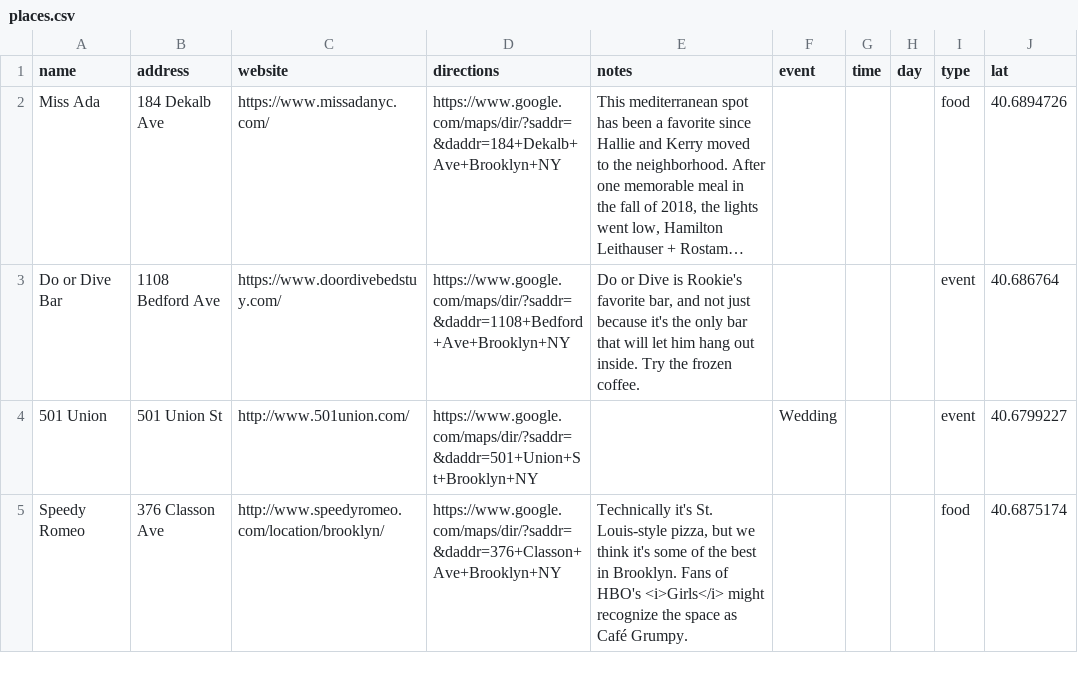
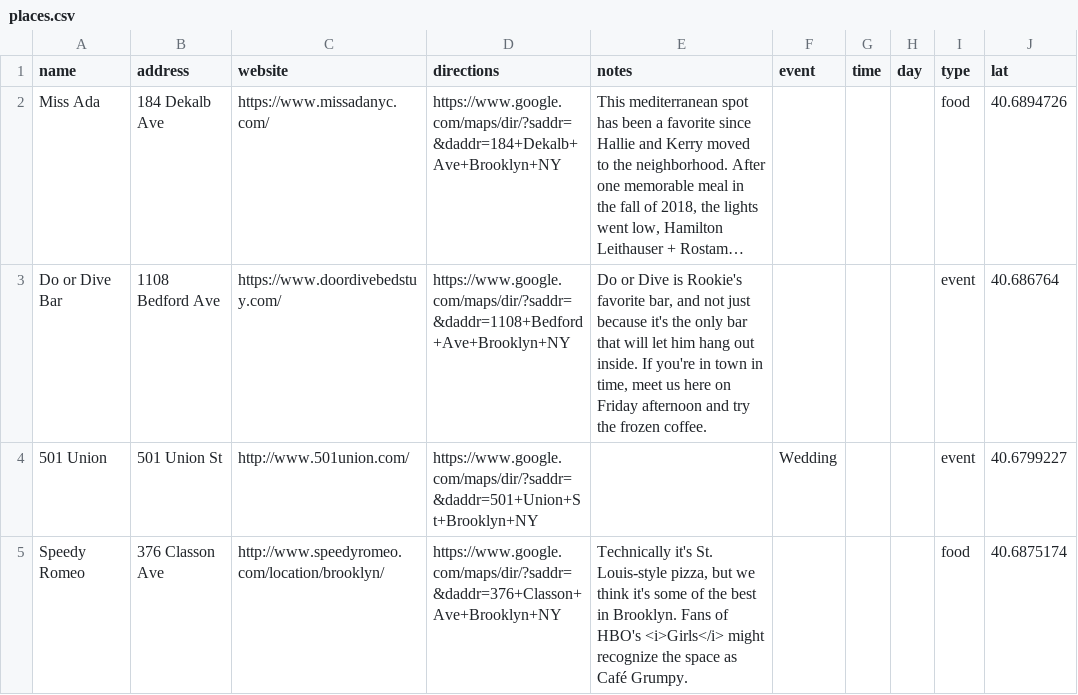
Before and after one commit to kerrygathers/weddingmap, a CSV file: data/places.csv, drawn as a sheet; only a part is shown; long unchanged cells end in …; the diff names each change by its address in the sheet, - before the commit and + after, or states it on an @@ line.

Commit message:
update table

```diff
--- a/data/places.csv
+++ b/data/places.csv
-E3 (notes): …out inside. Try the frozen…
+E3 (notes): …out inside. If you're in town in time, meet us here on Friday afternoon and try the frozen…
```
Also changed, not shown: 1 other file.
